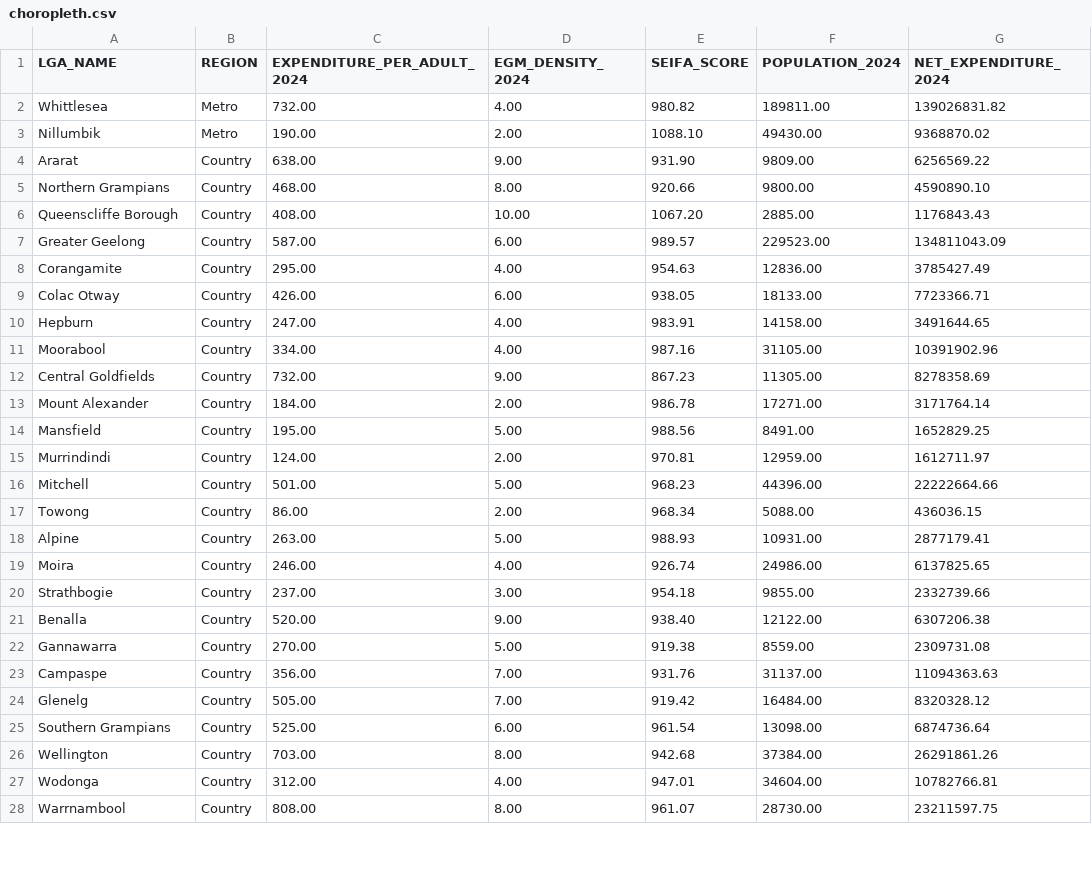
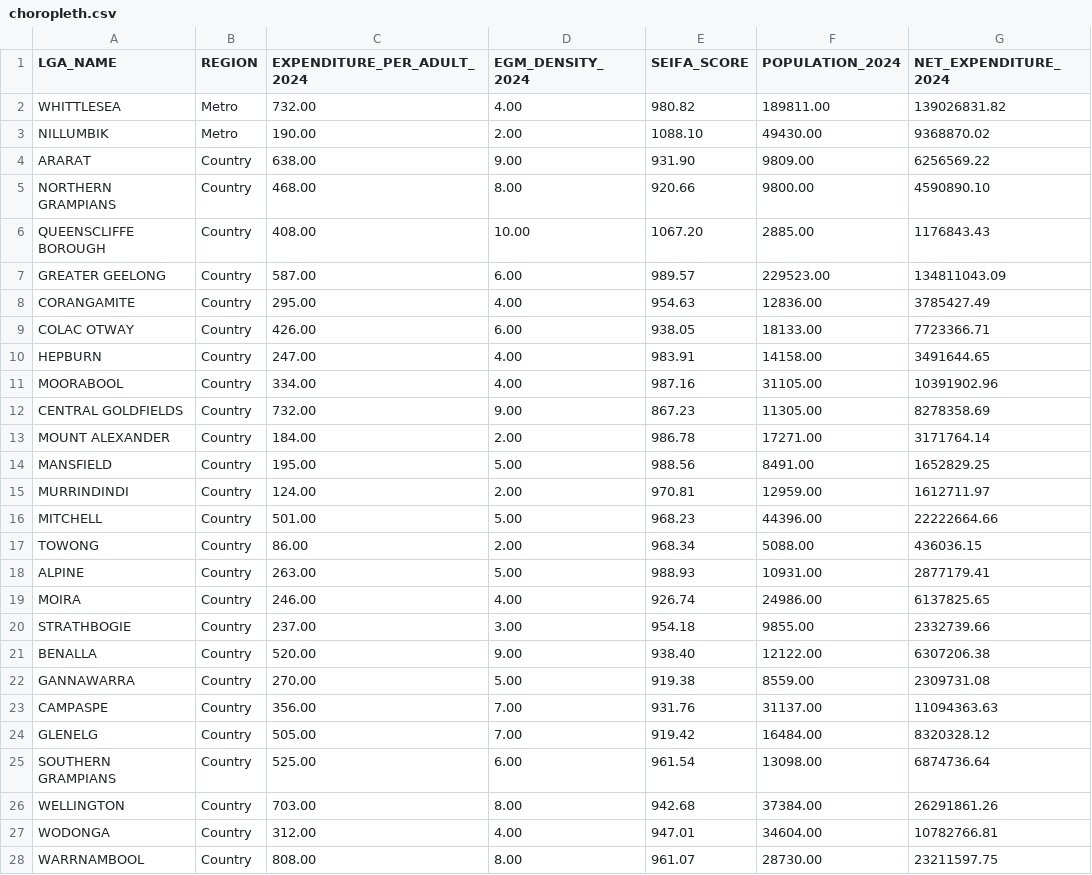
Before and after one commit to Macaroon1323/gambling-vic-visualisation, a CSV file: Data/choropleth.csv, drawn as a sheet; only a part is shown; the diff covers the shown part only.

Commit message:
Update choropleth.csv

```diff
--- a/Data/choropleth.csv
+++ b/Data/choropleth.csv
@@ -1,28 +1,28 @@
 LGA_NAME,REGION,EXPENDITURE_PER_ADULT_2024,EGM_DENSITY_2024,SEIFA_SCORE,POPULATION_2024,NET_EXPENDITURE_2024
-Whittlesea,Metro,732.00,4.00,980.82,189811.00,139026831.82
-Nillumbik,Metro,190.00,2.00,1088.10,49430.00,9368870.02
-Ararat,Country,638.00,9.00,931.90,9809.00,6256569.22
-Northern Grampians,Country,468.00,8.00,920.66,9800.00,4590890.10
-Queenscliffe Borough,Country,408.00,10.00,1067.20,2885.00,1176843.43
-Greater Geelong,Country,587.00,6.00,989.57,229523.00,134811043.09
-Corangamite,Country,295.00,4.00,954.63,12836.00,3785427.49
-Colac Otway,Country,426.00,6.00,938.05,18133.00,7723366.71
-Hepburn,Country,247.00,4.00,983.91,14158.00,3491644.65
-Moorabool,Country,334.00,4.00,987.16,31105.00,10391902.96
-Central Goldfields,Country,732.00,9.00,867.23,11305.00,8278358.69
-Mount Alexander,Country,184.00,2.00,986.78,17271.00,3171764.14
-Mansfield,Country,195.00,5.00,988.56,8491.00,1652829.25
-Murrindindi,Country,124.00,2.00,970.81,12959.00,1612711.97
-Mitchell,Country,501.00,5.00,968.23,44396.00,22222664.66
-Towong,Country,86.00,2.00,968.34,5088.00,436036.15
-Alpine,Country,263.00,5.00,988.93,10931.00,2877179.41
-Moira,Country,246.00,4.00,926.74,24986.00,6137825.65
-Strathbogie,Country,237.00,3.00,954.18,9855.00,2332739.66
-Benalla,Country,520.00,9.00,938.40,12122.00,6307206.38
-Gannawarra,Country,270.00,5.00,919.38,8559.00,2309731.08
-Campaspe,Country,356.00,7.00,931.76,31137.00,11094363.63
-Glenelg,Country,505.00,7.00,919.42,16484.00,8320328.12
-Southern Grampians,Country,525.00,6.00,961.54,13098.00,6874736.64
-Wellington,Country,703.00,8.00,942.68,37384.00,26291861.26
-Wodonga,Country,312.00,4.00,947.01,34604.00,10782766.81
-Warrnambool,Country,808.00,8.00,961.07,28730.00,23211597.75
+WHITTLESEA,Metro,732.00,4.00,980.82,189811.00,139026831.82
+NILLUMBIK,Metro,190.00,2.00,1088.10,49430.00,9368870.02
+ARARAT,Country,638.00,9.00,931.90,9809.00,6256569.22
+NORTHERN GRAMPIANS,Country,468.00,8.00,920.66,9800.00,4590890.10
+QUEENSCLIFFE BOROUGH,Country,408.00,10.00,1067.20,2885.00,1176843.43
+GREATER GEELONG,Country,587.00,6.00,989.57,229523.00,134811043.09
+CORANGAMITE,Country,295.00,4.00,954.63,12836.00,3785427.49
+COLAC OTWAY,Country,426.00,6.00,938.05,18133.00,7723366.71
+HEPBURN,Country,247.00,4.00,983.91,14158.00,3491644.65
+MOORABOOL,Country,334.00,4.00,987.16,31105.00,10391902.96
+CENTRAL GOLDFIELDS,Country,732.00,9.00,867.23,11305.00,8278358.69
+MOUNT ALEXANDER,Country,184.00,2.00,986.78,17271.00,3171764.14
+MANSFIELD,Country,195.00,5.00,988.56,8491.00,1652829.25
+MURRINDINDI,Country,124.00,2.00,970.81,12959.00,1612711.97
+MITCHELL,Country,501.00,5.00,968.23,44396.00,22222664.66
+TOWONG,Country,86.00,2.00,968.34,5088.00,436036.15
+ALPINE,Country,263.00,5.00,988.93,10931.00,2877179.41
+MOIRA,Country,246.00,4.00,926.74,24986.00,6137825.65
+STRATHBOGIE,Country,237.00,3.00,954.18,9855.00,2332739.66
+BENALLA,Country,520.00,9.00,938.40,12122.00,6307206.38
+GANNAWARRA,Country,270.00,5.00,919.38,8559.00,2309731.08
+CAMPASPE,Country,356.00,7.00,931.76,31137.00,11094363.63
+GLENELG,Country,505.00,7.00,919.42,16484.00,8320328.12
+SOUTHERN GRAMPIANS,Country,525.00,6.00,961.54,13098.00,6874736.64
+WELLINGTON,Country,703.00,8.00,942.68,37384.00,26291861.26
+WODONGA,Country,312.00,4.00,947.01,34604.00,10782766.81
+WARRNAMBOOL,Country,808.00,8.00,961.07,28730.00,23211597.75
```
Also changed, not shown: 43 edited cells elsewhere in this file.
